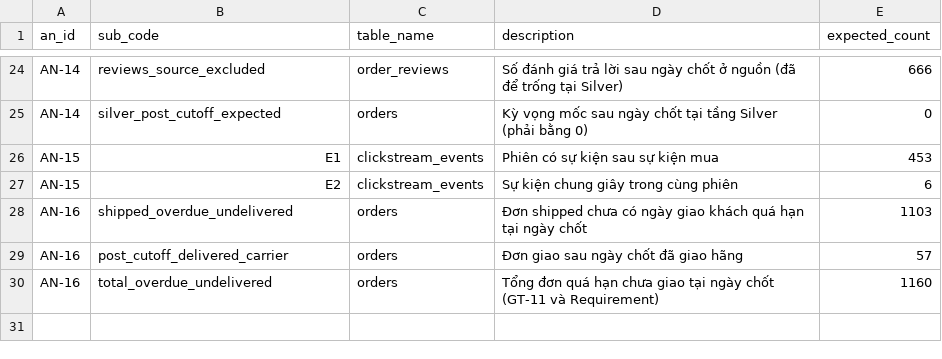
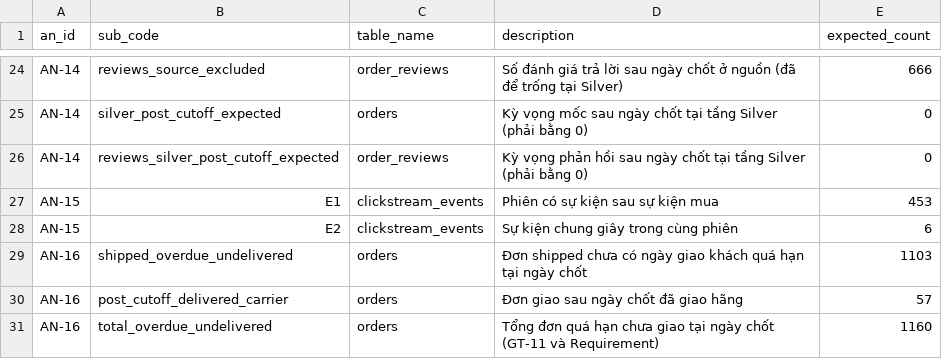
Before and after one commit to NTM-2004/Lakehouse-Graduation-Project, a CSV file: dbt/seeds/an_expected.csv, drawn as a sheet; only a part is shown, gaps mark what is left out; the diff names each change by its address in the sheet, - before the commit and + after, or states it on an @@ line.

Commit message:
fix(dbt): hoàn thiện bộ macros, profiles và seed an_expected (B-012..B-019)
- cutoff_batch: đọc động biến final_batch_id từ dbt_project.yml, bỏ hardcode
- latest_snapshot: bổ sung so sánh NULL-safe trên unique key và tài liệu thứ tự reject
- reject_rows: chuẩn hóa ký tự cắt đơn ';' tương thích Calcite SQL trên Dremio
- profiles: cập nhật cổng 9047 cho REST endpoint của dbt-dremio adapter
- an_expected: bổ sung dòng kỳ vọng 0 cho order_reviews sau ngày chốt (AN-14)

```diff
--- a/dbt/seeds/an_expected.csv
+++ b/dbt/seeds/an_expected.csv
+row 26: AN-14 | reviews_silver_post_cutoff_expected | order_reviews | Kỳ vọng phản hồi sau ngày chốt tại tầng Silver (phải bằng 0) | 0
```
Also changed, not shown: 5 other files.
